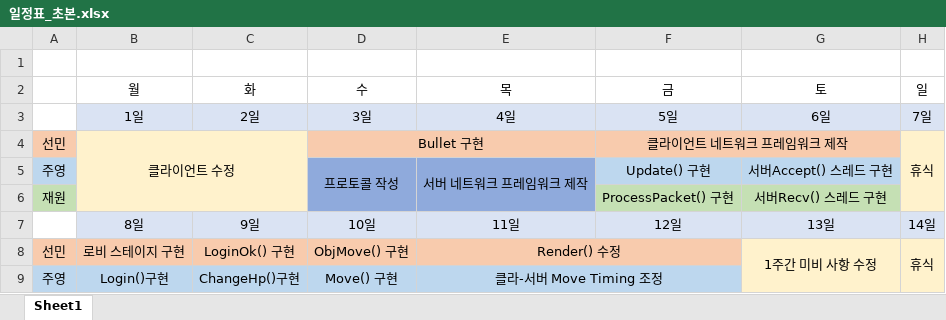
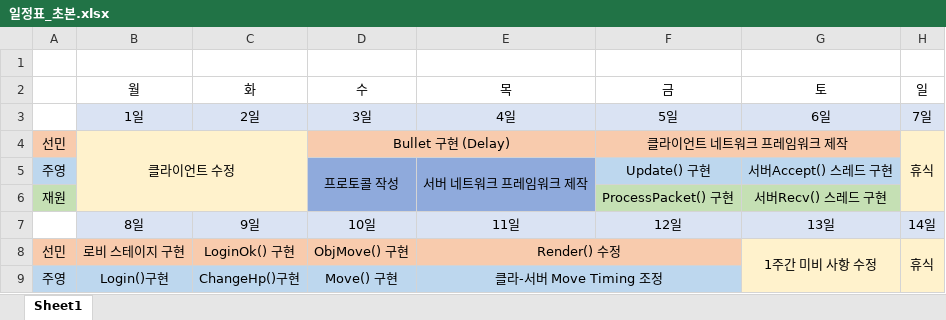
Before and after one commit to kakik/agari, an Excel workbook: 기획서 자료/일정표_초본.xlsx, sheet Sheet1, drawn as a sheet; only a part is shown; values as stored, in another font and other column widths than the file's, no borders; the diff names each change by its address in the sheet, - before the commit and + after, or states it on an @@ line.

Commit message:
일정표 기록

```diff
--- a/기획서 자료/일정표_초본.xlsx (sheet Sheet1)
+++ b/기획서 자료/일정표_초본.xlsx (sheet Sheet1)
-D4 (수): Bullet 구현
+D4 (수): Bullet 구현 (Delay)
```
